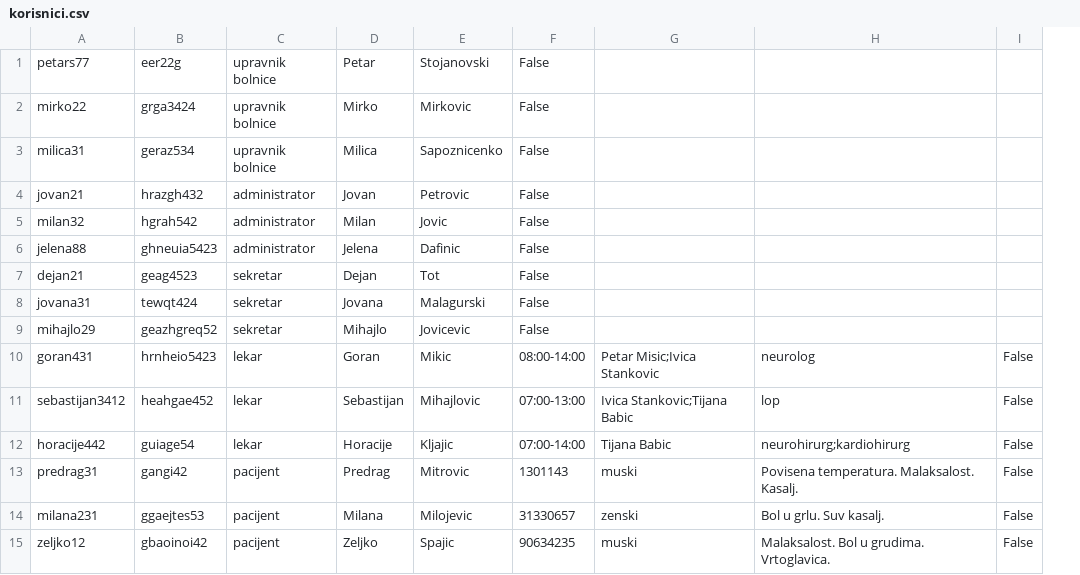
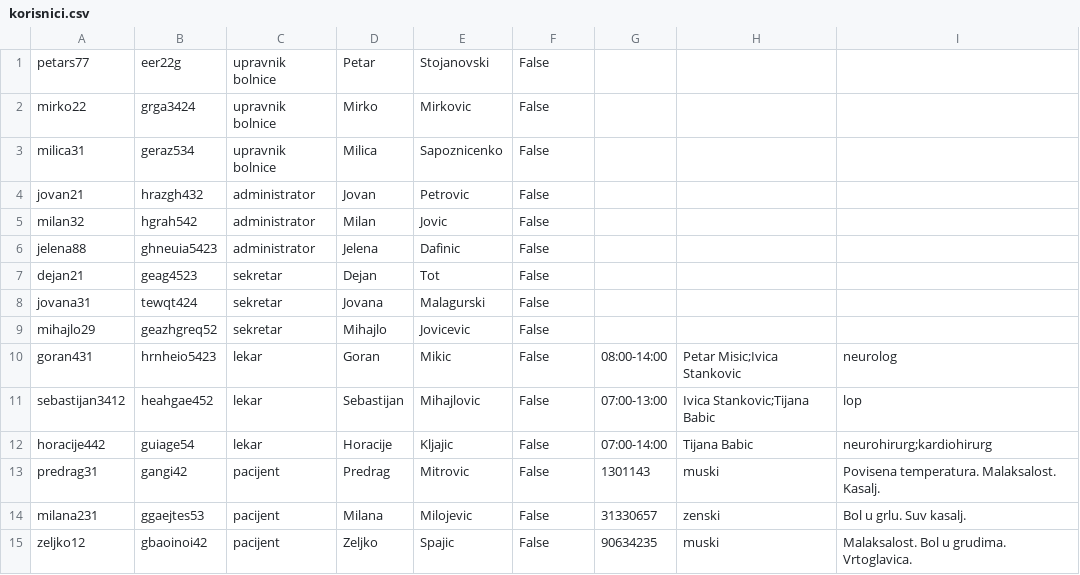
Before and after one commit to dragicevic19/usi-hospital, a CSV file: data/korisnici.csv, drawn as a sheet; removed rows and columns are numbered as before the commit, all else as after; the diff names each change by its address in the sheet, - before the commit and + after, or states it on an @@ line.

```diff
--- a/data/korisnici.csv
+++ b/data/korisnici.csv
+column G, rows 10-15: 08:00-14:00 | 07:00-13:00 | 07:00-14:00 | 1301143 | 31330657 | 90634235
-column I, rows 10-15: all False
-F10: 08:00-14:00
+F10: False
-F11: 07:00-13:00
+F11: False
-F12: 07:00-14:00
+F12: False
-F13: 1301143
+F13: False
-F14: 31330657
+F14: False
-F15: 90634235
+F15: False
```
Also changed, not shown: data/prostorije.csv, 6 other files.
